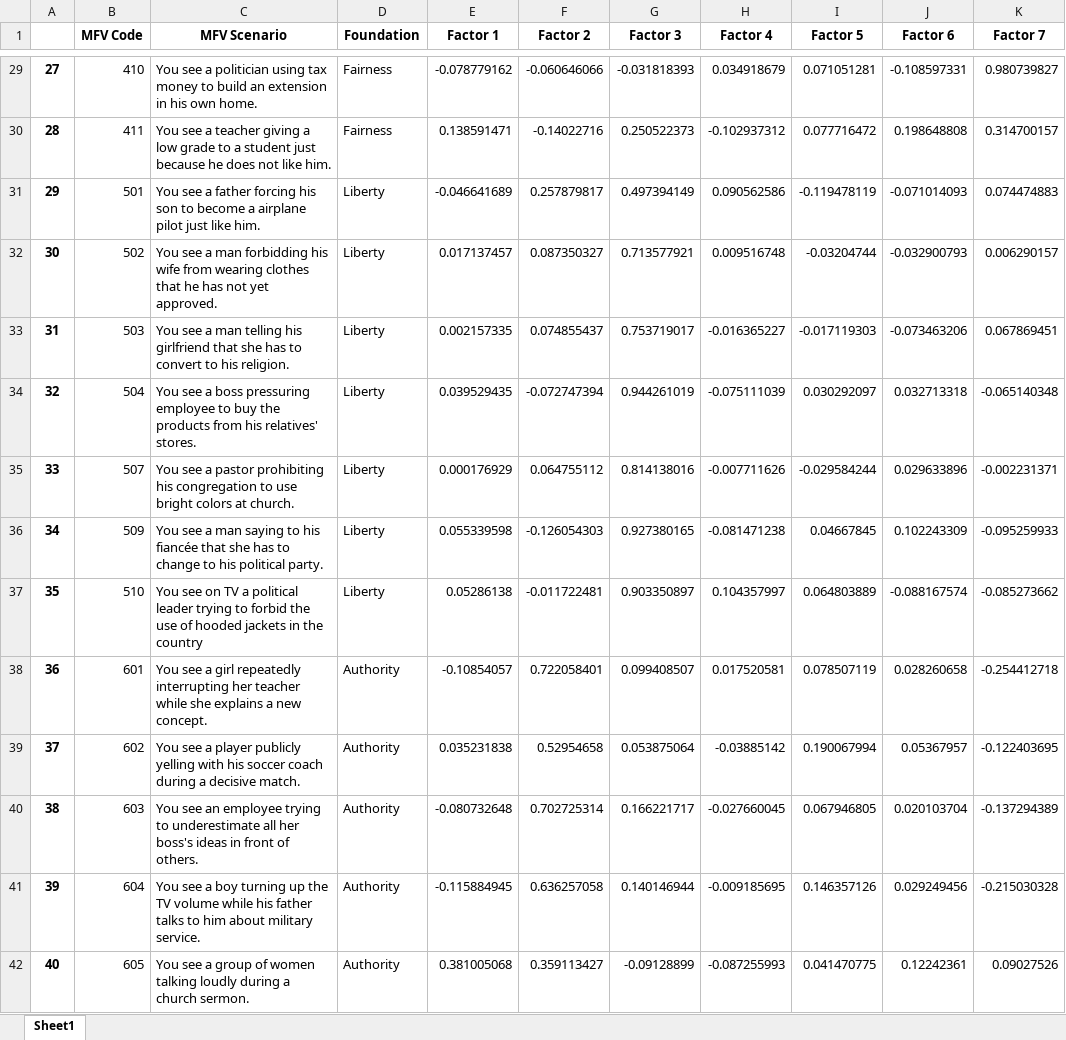
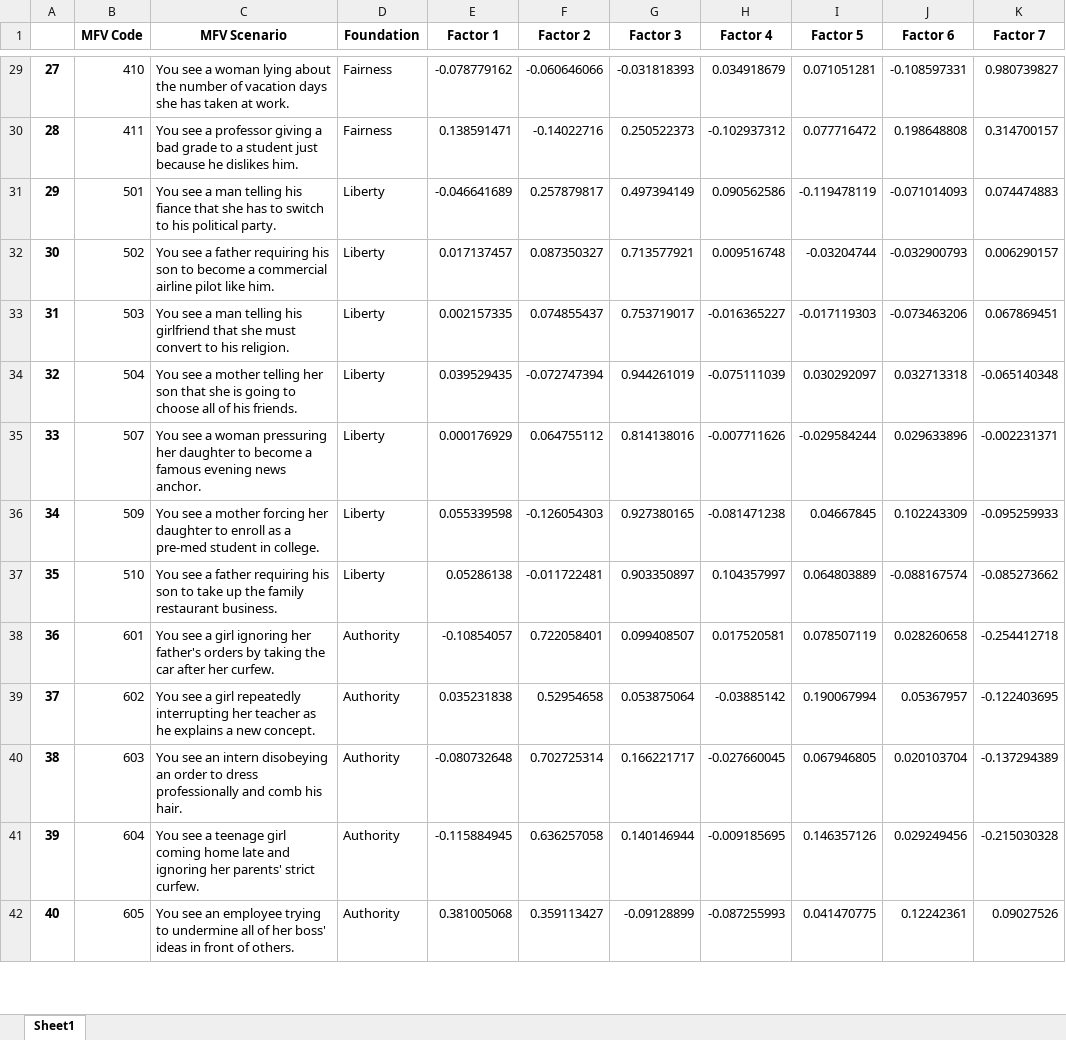
Before and after one commit to joseluizn/mfv_llm, an Excel workbook: data/final/factor_analysis_gpt-3.5-turbo.xlsx, sheet Sheet1, drawn as a sheet; only a part is shown, gaps mark what is left out; values as stored, in another font and other column widths than the file's, no borders; conditional formats not drawn; the diff covers the shown part only; the diff names each change by its address in the sheet, - before the commit and + after, or states it on an @@ line.

```diff
--- a/data/final/factor_analysis_gpt-3.5-turbo.xlsx (sheet Sheet1)
+++ b/data/final/factor_analysis_gpt-3.5-turbo.xlsx (sheet Sheet1)
-C29 (MFV Scenario): …see a politician using tax money to build an extension in his own home.
+C29 (MFV Scenario): …see a woman lying about the number of vacation days she has taken at work.
-C30 (MFV Scenario): …see a teacher giving a low grade to a student just because he does not like him.
+C30 (MFV Scenario): …see a professor giving a bad grade to a student just because he dislikes him.
-C31 (MFV Scenario): …see a father forcing his son to become a airplane pilot just like him.
+C31 (MFV Scenario): …see a man telling his fiance that she has to switch to his political party.
-C32 (MFV Scenario): …see a man forbidding his wife from wearing clothes that he has not yet approved.
+C32 (MFV Scenario): …see a father requiring his son to become a commercial airline pilot like him.
-C33 (MFV Scenario): …that she has to convert to…
+C33 (MFV Scenario): …that she must convert to…
-C34 (MFV Scenario): …see a boss pressuring employee to buy the products from his relatives' stores.
+C34 (MFV Scenario): …see a mother telling her son that she is going to choose all of his friends.
-C35 (MFV Scenario): …see a pastor prohibiting his congregation to use bright colors at church.
+C35 (MFV Scenario): …see a woman pressuring her daughter to become a famous evening news anchor.
-C36 (MFV Scenario): …see a man saying to his fiancée that she has to change to his political party.
+C36 (MFV Scenario): …see a mother forcing her daughter to enroll as a pre-med student in college.
-C37 (MFV Scenario): You see on TV a political leader trying to forbid the use of hooded jackets in the country
+C37 (MFV Scenario): You see a father requiring his son to take up the family restaurant business.
-C38 (MFV Scenario): …a girl repeatedly interrupting her teacher while she explains a new concept.
+C38 (MFV Scenario): …a girl ignoring her father's orders by taking the car after her curfew.
-C39 (MFV Scenario): …see a player publicly yelling with his soccer coach during a decisive match.
+C39 (MFV Scenario): …see a girl repeatedly interrupting her teacher as he explains a new concept.
-C40 (MFV Scenario): …see an employee trying to underestimate all her boss's ideas in front of others.
+C40 (MFV Scenario): …see an intern disobeying an order to dress professionally and comb his hair.
-C41 (MFV Scenario): …see a boy turning up the TV volume while his father talks to him about military service.
+C41 (MFV Scenario): …see a teenage girl coming home late and ignoring her parents' strict curfew.
-C42 (MFV Scenario): You see a group of women talking loudly during a church sermon.
+C42 (MFV Scenario): You see an employee trying to undermine all of her boss' ideas in front of others.
```
Also changed, not shown: 54 edited cells elsewhere in this sheet, data/final/factor_analysis_gpt-4.xlsx, 8 other files.
